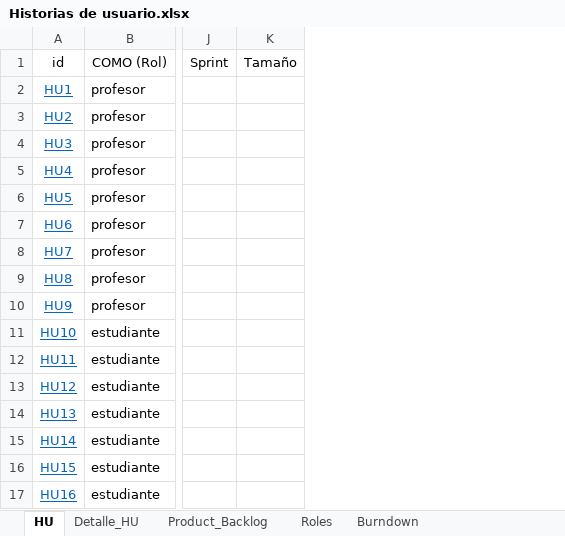
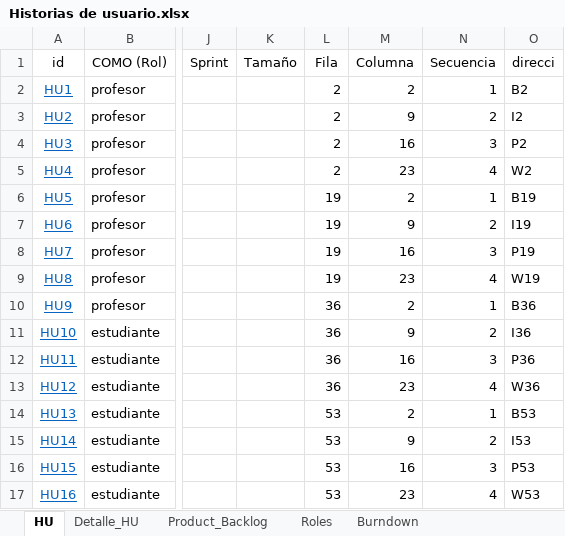
Before and after one commit to pcaceres06/MisionTic2022_UTPCiclo4_GestorProf, an Excel workbook: Entregables/Sprint 0/Historias de usuario.xlsx, sheet HU, drawn as a sheet; only a part is shown, gaps mark what is left out; values as stored, in another font and other column widths than the file's, no borders; table styles not drawn; the diff names each change by its address in the sheet, - before the commit and + after, or states it on an @@ line.

```diff
--- a/Entregables/Sprint 0/Historias de usuario.xlsx (sheet HU)
+++ b/Entregables/Sprint 0/Historias de usuario.xlsx (sheet HU)
@@ column L (Fila) unhidden, rows 2-17: 2 | 2 | 2 | 2 | 19 | 19 | 19 | 19 | 36 | 36 | 36 | 36 | 53 | 53 | 53 | 53 @@
@@ column M (Columna) unhidden, rows 2-17: 2 | 9 | 16 | 23 | 2 | 9 | 16 | 23 | 2 | 9 | 16 | 23 | 2 | 9 | 16 | 23 @@
@@ column N (Secuencia) unhidden, rows 2-17: 1 | 2 | 3 | 4 | 1 | 2 | 3 | 4 | 1 | 2 | 3 | 4 | 1 | 2 | 3 | 4 @@
@@ column O (direcci) unhidden, rows 2-17: B2 | I2 | P2 | W2 | B19 | I19 | P19 | W19 | B36 | I36 | P36 | W36 | B53 | I53 | P53 | W53 @@
```
Also changed, not shown: 5 other files.
